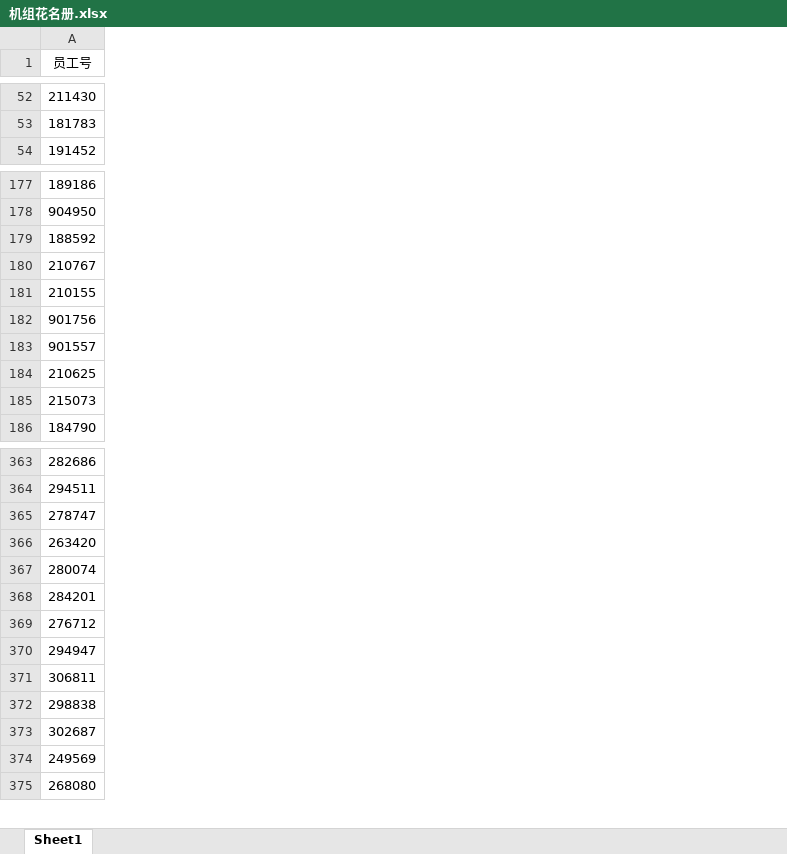
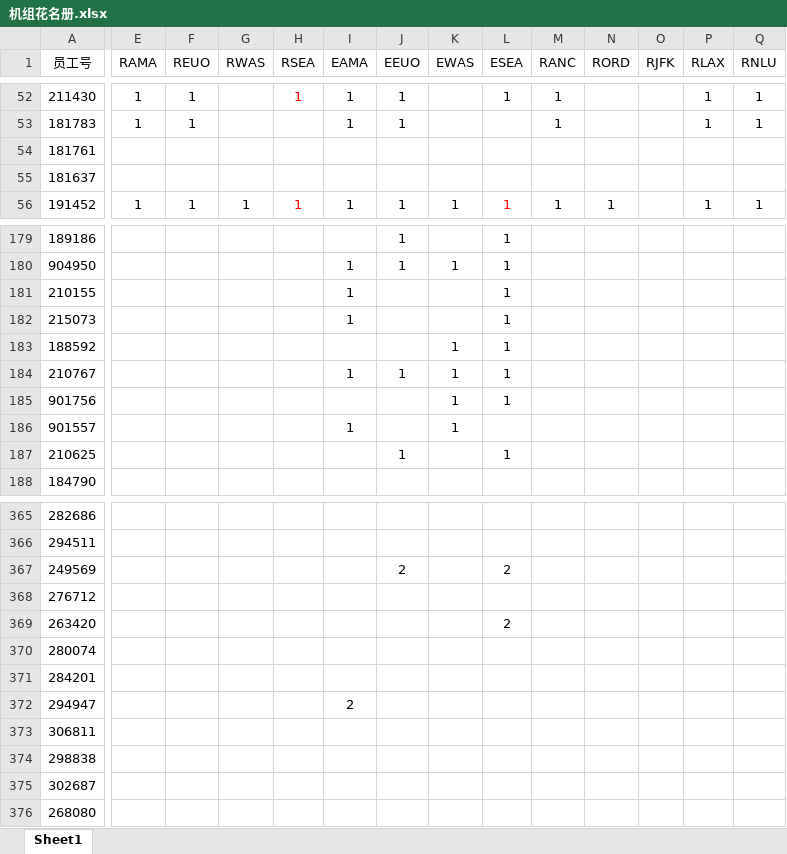
Before and after one commit to luckymaomi/watchdog, an Excel workbook: public/template/机组花名册.xlsx, sheet Sheet1, drawn as a sheet; only a part is shown, gaps mark what is left out; values as stored, in another font and other column widths than the file's, no borders; conditional formats not drawn; removed rows and columns are numbered as before the commit, all else as after; rows hold the shown columns only; the diff covers the shown part only; the diff names each change by its address in the sheet, - before the commit and + after, or states it on an @@ line.

```diff
--- a/public/template/机组花名册.xlsx (sheet Sheet1)
+++ b/public/template/机组花名册.xlsx (sheet Sheet1)
+column E (RAMA), rows 52-53: 1 | 1; row 56: 1
+column F (REUO), rows 52-53: 1 | 1; row 56: 1
+column G (RWAS), row 56: 1
+column H (RSEA), row 52: 1; row 56: 1
+column I (EAMA), rows 52-53: 1 | 1; row 56: 1; row 180: 1; rows 184-186: 1 |  | 1; row 372: 2
+column J (EEUO), rows 52-53: 1 | 1; row 56: 1; rows 179-180: 1 | 1; rows 184-187: 1 |  |  | 1
+column K (EWAS), row 56: 1; row 180: 1; rows 183-186: all 1
+column L (ESEA), row 52: 1; row 56: 1; rows 179-180: 1 | 1; rows 183-187: 1 | 1 | 1 |  | 1; row 369: 2
+column M (RANC), rows 52-53: 1 | 1; row 56: 1
+column N (RORD), row 56: 1
+column O (RJFK), empty
+column P (RLAX), rows 52-53: 1 | 1; row 56: 1
+column Q (RNLU), rows 52-53: 1 | 1; row 56: 1
+row 54: 181761
+row 55: 181637
+row 181: 210155 |  |  |  |  | 1 |  |  | 1
+row 182: 215073 |  |  |  |  | 1 |  |  | 1
-row 181: 210155
-row 185: 215073
-row 365: 278747
+row 367: 249569 |  |  |  |  |  | 2 |  | 2
+row 368: 276712
-row 369: 276712
-row 374: 249569
```
Also changed, not shown: 11 added rows, 11 removed rows and 1 edited cell elsewhere in this sheet.
